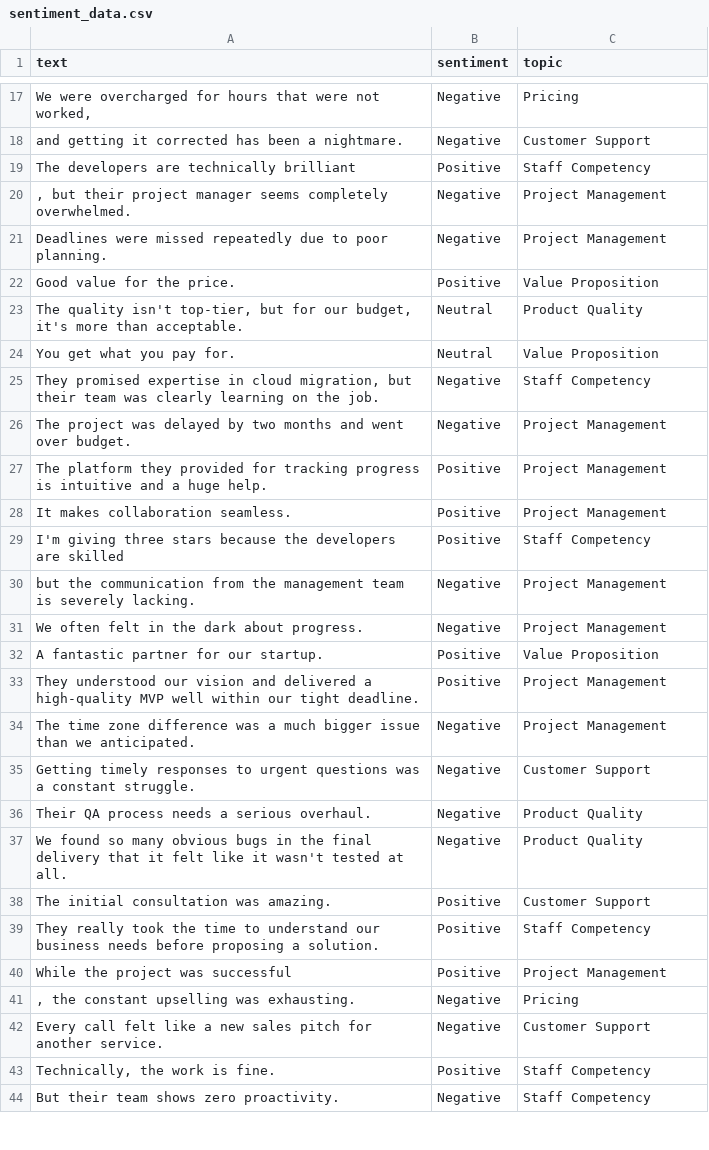
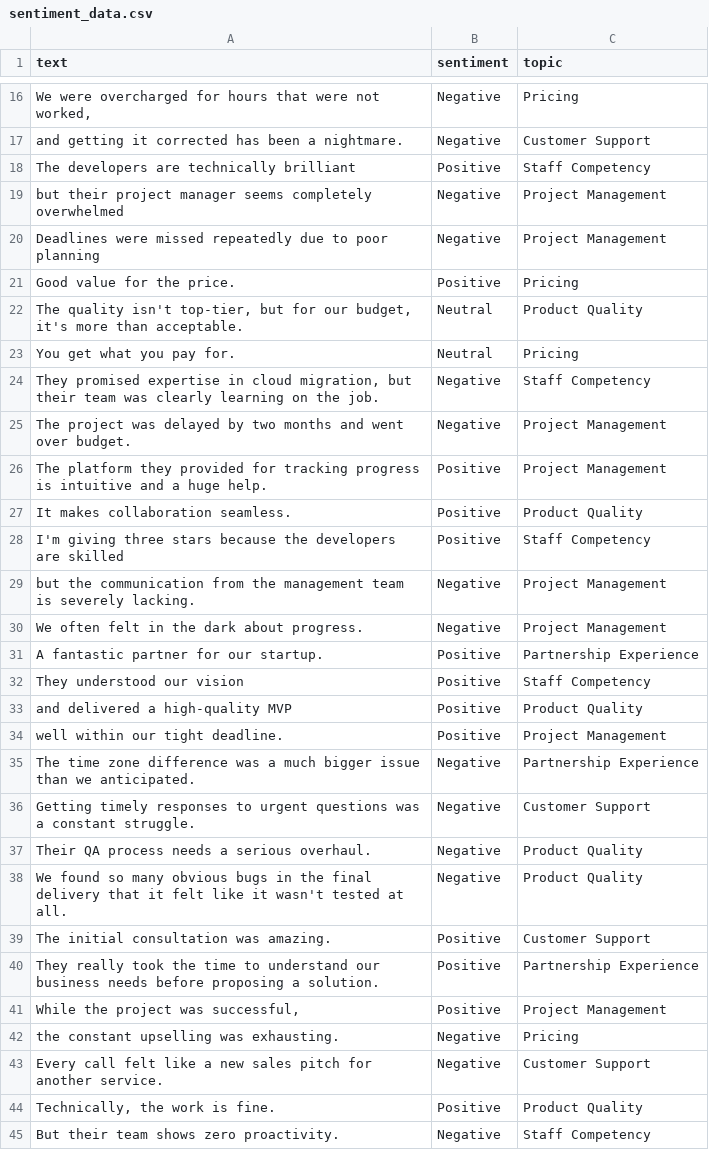
Before and after one commit to cotucker/feedback-summarizer, a CSV file: data/sentiment_data.csv, drawn as a sheet; only a part is shown, gaps mark what is left out; the diff covers the shown part only.

Commit message:
Fix: Correct sentiment labels and add missing topics
- Updated several sentiment labels to accurately reflect the context of
the statements in sentiment_data.csv. - Incorporated the term
"Partnership Experience" to categorize the feedback better. - Expanded
topic categories to provide a more comprehensive overview. - Integrated
the `fastopic` library for enhanced topic extraction in the clustering
service. - Removed redundant parameters from the LLM embedding call for
better efficiency. - Updated the uv.lock and pyproject.toml files to
include the new libraries. - Improved the efficiency of clustering
service. - Updated torch and nvidia packages

```diff
--- a/data/sentiment_data.csv
+++ b/data/sentiment_data.csv
@@ -19,7 +18,7 @@ and getting it corrected has been a nightmare.,Negative,Customer Support
 The developers are technically brilliant,Positive,Staff Competency
-", but their project manager seems completely overwhelmed.",Negative,Project Management
-Deadlines were missed repeatedly due to poor planning.,Negative,Project Management
-Good value for the price.,Positive,Value Proposition
+but their project manager seems completely overwhelmed,Negative,Project Management
+Deadlines were missed repeatedly due to poor planning,Negative,Project Management
+Good value for the price.,Positive,Pricing
 "The quality isn't top-tier, but for our budget, it's more than acceptable.",Neutral,Product Quality
-You get what you pay for.,Neutral,Value Proposition
+You get what you pay for.,Neutral,Pricing
 "They promised expertise in cloud migration, but their team was clearly learning on the job.",Negative,Staff Competency
@@ -27,3 +26,3 @@ The project was delayed by two months and went over budget.,Negative,Project Man
 The platform they provided for tracking progress is intuitive and a huge help.,Positive,Project Management
-It makes collaboration seamless.,Positive,Project Management
+It makes collaboration seamless.,Positive,Product Quality
 I'm giving three stars because the developers are skilled,Positive,Staff Competency
@@ -31,5 +30,7 @@ but the communication from the management team is severely lacking.,Negative,Pro
 We often felt in the dark about progress.,Negative,Project Management
-A fantastic partner for our startup.,Positive,Value Proposition
-They understood our vision and delivered a high-quality MVP well within our tight deadline.,Positive,Project Management
-The time zone difference was a much bigger issue than we anticipated.,Negative,Project Management
+A fantastic partner for our startup.,Positive,Partnership Experience
+They understood our vision,Positive,Staff Competency
+and delivered a high-quality MVP,Positive,Product Quality
+well within our tight deadline.,Positive,Project Management
+The time zone difference was a much bigger issue than we anticipated.,Negative,Partnership Experience
 Getting timely responses to urgent questions was a constant struggle.,Negative,Customer Support
@@ -38,7 +39,7 @@ We found so many obvious bugs in the final delivery that it felt like it wasn't
 The initial consultation was amazing.,Positive,Customer Support
-They really took the time to understand our business needs before proposing a solution.,Positive,Staff Competency
-While the project was successful,Positive,Project Management
-", the constant upselling was exhausting.",Negative,Pricing
+They really took the time to understand our business needs before proposing a solution.,Positive,Partnership Experience
+"While the project was successful,",Positive,Project Management
+the constant upselling was exhausting.,Negative,Pricing
 Every call felt like a new sales pitch for another service.,Negative,Customer Support
-"Technically, the work is fine.",Positive,Staff Competency
+"Technically, the work is fine.",Positive,Product Quality
 But their team shows zero proactivity.,Negative,Staff Competency
```
Also changed, not shown: 2 added rows, 1 removed row and 18 edited cells elsewhere in this file, 4 other files.
